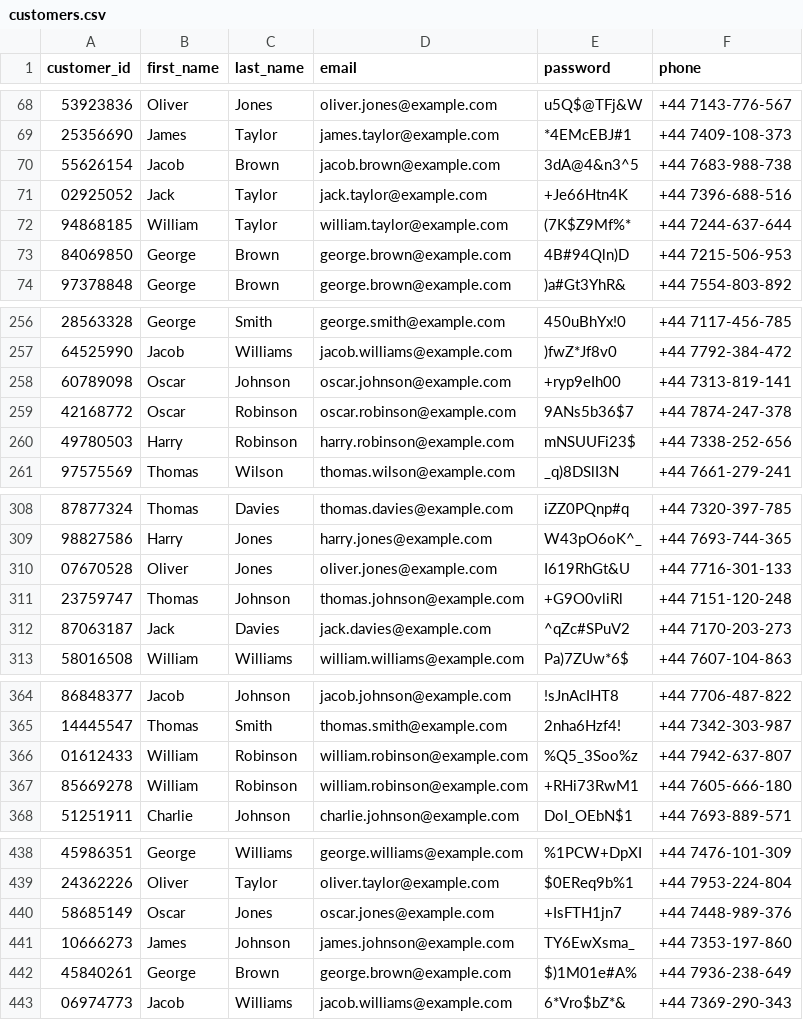
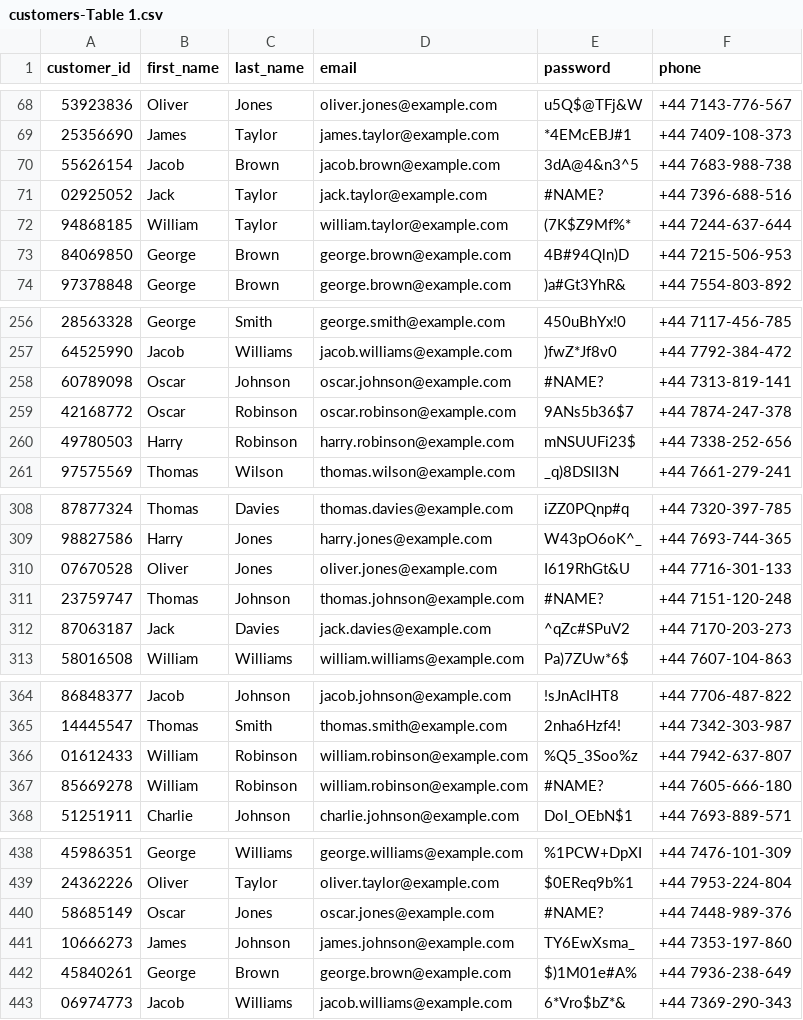
Before and after one commit to aparna-kiran/dm_group_5, a CSV file: data_uploads/customers-Table 1.csv (was data_uploads/Dataset/customers.csv), drawn as a sheet; only a part is shown, gaps mark what is left out; the diff covers the shown part only.

Commit message:
Reupdated data

```diff
--- a/data_uploads/Dataset/customers.csv
+++ b/data_uploads/customers-Table 1.csv
@@ -70,3 +70,3 @@ customer_id,first_name,last_name,email,password,phone
 55626154,Jacob,Brown,jacob.brown@example.com,3dA@4&n3^5,+44 7683-988-738
-02925052,Jack,Taylor,jack.taylor@example.com,+Je66Htn4K,+44 7396-688-516
+02925052,Jack,Taylor,jack.taylor@example.com,#NAME?,+44 7396-688-516
 94868185,William,Taylor,william.taylor@example.com,(7K$Z9Mf%*,+44 7244-637-644
@@ -257,3 +257,3 @@ customer_id,first_name,last_name,email,password,phone
 64525990,Jacob,Williams,jacob.williams@example.com,)fwZ*Jf8v0,+44 7792-384-472
-60789098,Oscar,Johnson,oscar.johnson@example.com,+ryp9eIh00,+44 7313-819-141
+60789098,Oscar,Johnson,oscar.johnson@example.com,#NAME?,+44 7313-819-141
 42168772,Oscar,Robinson,oscar.robinson@example.com,9ANs5b36$7,+44 7874-247-378
@@ -310,3 +310,3 @@ customer_id,first_name,last_name,email,password,phone
 07670528,Oliver,Jones,oliver.jones@example.com,I619RhGt&U,+44 7716-301-133
-23759747,Thomas,Johnson,thomas.johnson@example.com,+G9O0vliRl,+44 7151-120-248
+23759747,Thomas,Johnson,thomas.johnson@example.com,#NAME?,+44 7151-120-248
 87063187,Jack,Davies,jack.davies@example.com,^qZc#SPuV2,+44 7170-203-273
@@ -366,3 +366,3 @@ customer_id,first_name,last_name,email,password,phone
 01612433,William,Robinson,william.robinson@example.com,%Q5_3Soo%z,+44 7942-637-807
-85669278,William,Robinson,william.robinson@example.com,+RHi73RwM1,+44 7605-666-180
+85669278,William,Robinson,william.robinson@example.com,#NAME?,+44 7605-666-180
 51251911,Charlie,Johnson,charlie.johnson@example.com,DoI_OEbN$1,+44 7693-889-571
@@ -439,3 +439,3 @@ customer_id,first_name,last_name,email,password,phone
 24362226,Oliver,Taylor,oliver.taylor@example.com,$0EReq9b%1,+44 7953-224-804
-58685149,Oscar,Jones,oscar.jones@example.com,+IsFTH1jn7,+44 7448-989-376
+58685149,Oscar,Jones,oscar.jones@example.com,#NAME?,+44 7448-989-376
 10666273,James,Johnson,james.johnson@example.com,TY6EwXsma_,+44 7353-197-860
```
Also changed, not shown: 3 edited cells elsewhere in this file, 14 other files.
